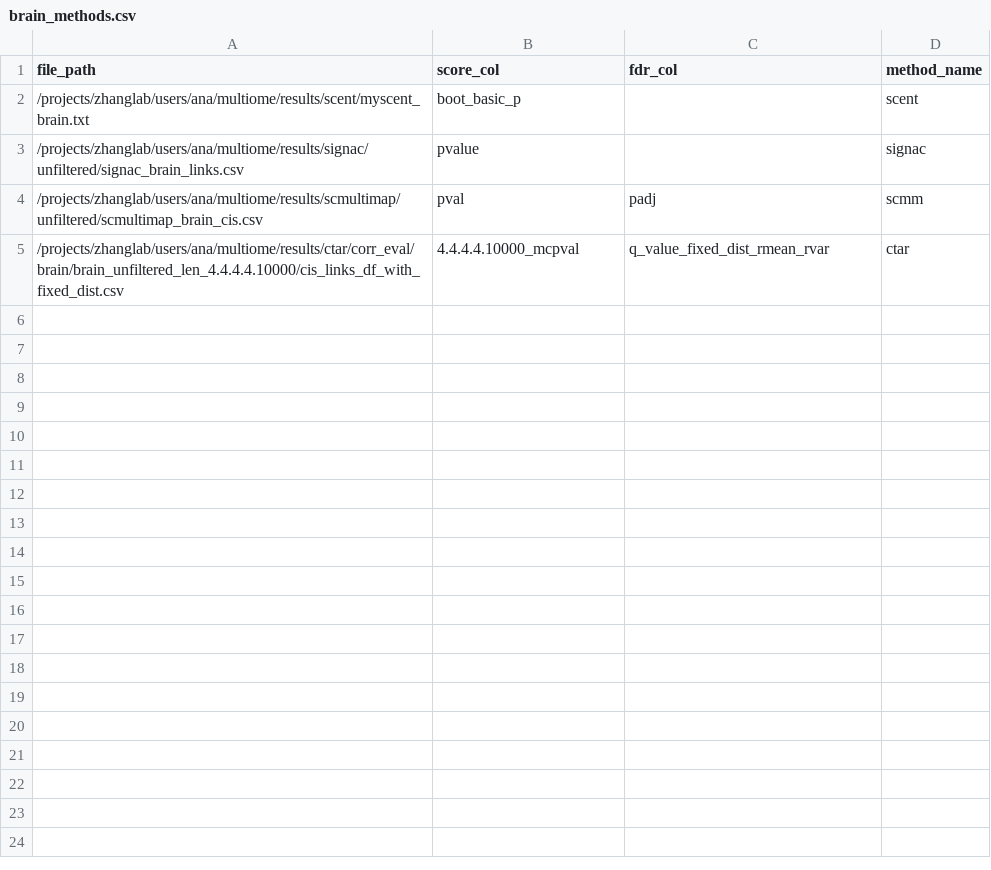
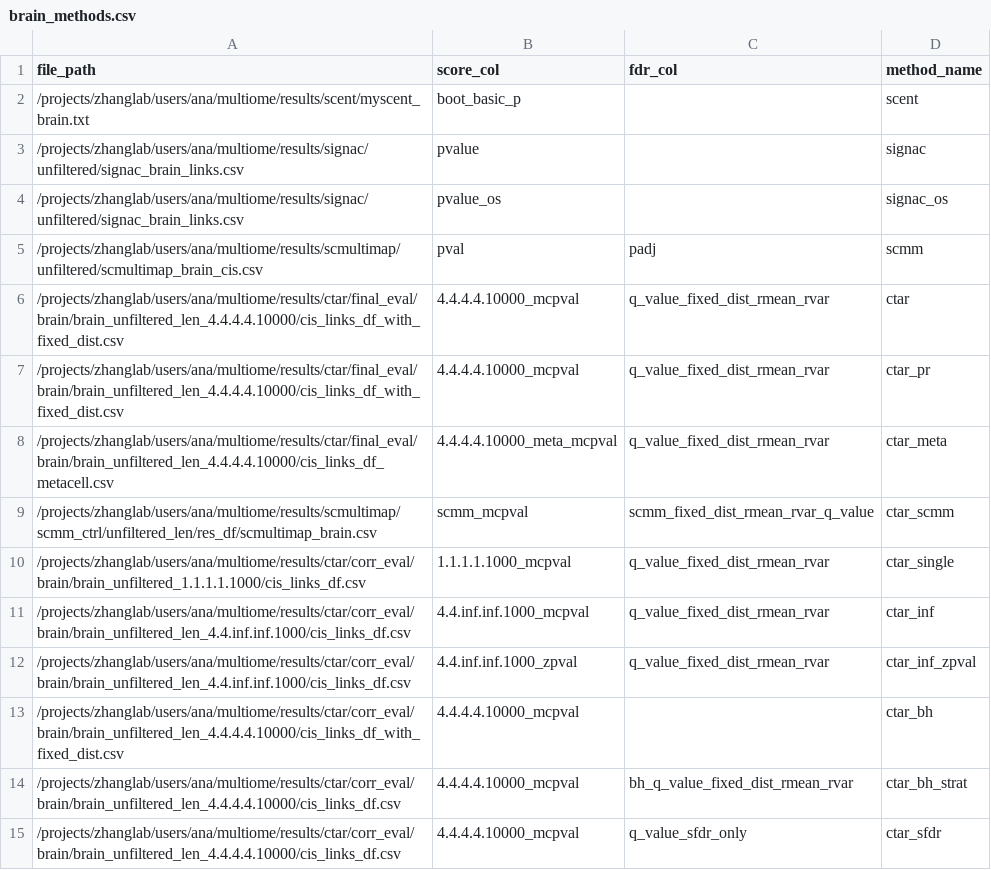
Before and after one commit to anatori/cts_peak_gene, a CSV file: experiments/job.evaluation/methods_manifests/brain_methods.csv, drawn as a sheet.

```diff
--- a/experiments/job.evaluation/methods_manifests/brain_methods.csv
+++ b/experiments/job.evaluation/methods_manifests/brain_methods.csv
@@ -3,3 +3,13 @@ file_path,score_col,fdr_col,method_name
 /projects/zhanglab/users/ana/multiome/results/signac/unfiltered/signac_brain_links.csv,pvalue,,signac
+/projects/zhanglab/users/ana/multiome/results/signac/unfiltered/signac_brain_links.csv,pvalue_os,,signac_os
 /projects/zhanglab/users/ana/multiome/results/scmultimap/unfiltered/scmultimap_brain_cis.csv,pval,padj,scmm
-/projects/zhanglab/users/ana/multiome/results/ctar/corr_eval/brain/brain_unfiltered_len_4.4.4.4.10000/cis_links_df_with_fixed_dist.csv,4.4.4.4.10000_mcpval,q_value_fixed_dist_rmean_rvar,ctar
+/projects/zhanglab/users/ana/multiome/results/ctar/final_eval/brain/brain_unfiltered_len_4.4.4.4.10000/cis_links_df_with_fixed_dist.csv,4.4.4.4.10000_mcpval,q_value_fixed_dist_rmean_rvar,ctar
+/projects/zhanglab/users/ana/multiome/results/ctar/final_eval/brain/brain_unfiltered_len_4.4.4.4.10000/cis_links_df_with_fixed_dist.csv,4.4.4.4.10000_mcpval,q_value_fixed_dist_rmean_rvar,ctar_pr
+/projects/zhanglab/users/ana/multiome/results/ctar/final_eval/brain/brain_unfiltered_len_4.4.4.4.10000/cis_links_df_metacell.csv,4.4.4.4.10000_meta_mcpval,q_value_fixed_dist_rmean_rvar,ctar_meta
+/projects/zhanglab/users/ana/multiome/results/scmultimap/scmm_ctrl/unfiltered_len/res_df/scmultimap_brain.csv,scmm_mcpval,scmm_fixed_dist_rmean_rvar_q_value,ctar_scmm
+/projects/zhanglab/users/ana/multiome/results/ctar/corr_eval/brain/brain_unfiltered_1.1.1.1.1000/cis_links_df.csv,1.1.1.1.1000_mcpval,q_value_fixed_dist_rmean_rvar,ctar_single
+/projects/zhanglab/users/ana/multiome/results/ctar/corr_eval/brain/brain_unfiltered_len_4.4.inf.inf.1000/cis_links_df.csv,4.4.inf.inf.1000_mcpval,q_value_fixed_dist_rmean_rvar,ctar_inf
+/projects/zhanglab/users/ana/multiome/results/ctar/corr_eval/brain/brain_unfiltered_len_4.4.inf.inf.1000/cis_links_df.csv,4.4.inf.inf.1000_zpval,q_value_fixed_dist_rmean_rvar,ctar_inf_zpval
+/projects/zhanglab/users/ana/multiome/results/ctar/corr_eval/brain/brain_unfiltered_len_4.4.4.4.10000/cis_links_df_with_fixed_dist.csv,4.4.4.4.10000_mcpval,,ctar_bh
+/projects/zhanglab/users/ana/multiome/results/ctar/corr_eval/brain/brain_unfiltered_len_4.4.4.4.10000/cis_links_df.csv,4.4.4.4.10000_mcpval,bh_q_value_fixed_dist_rmean_rvar,ctar_bh_strat
+/projects/zhanglab/users/ana/multiome/results/ctar/corr_eval/brain/brain_unfiltered_len_4.4.4.4.10000/cis_links_df.csv,4.4.4.4.10000_mcpval,q_value_sfdr_only,ctar_sfdr
```
Also changed, not shown: experiments/job.evaluation/methods_manifests/bmmc_methods.csv, experiments/job.evaluation/methods_manifests/neat_methods.csv, 4 other files.
